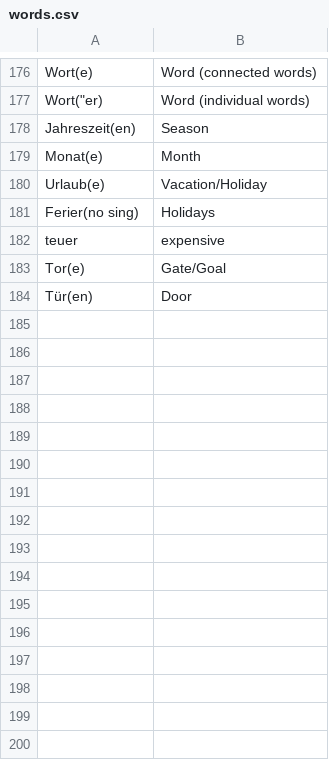
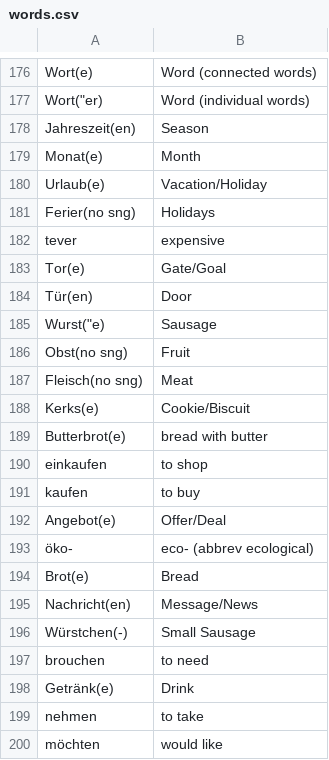
Before and after one commit to TomasPelayoBenedet/deustch_notes, a CSV file: words/words/words.csv, drawn as a sheet; only a part is shown, gaps mark what is left out; the diff covers the shown part only.

```diff
--- a/words/words/words.csv
+++ b/words/words/words.csv
@@ -180,5 +180,21 @@ Monat(e),Month
 Urlaub(e),Vacation/Holiday
-Ferier(no sing),Holidays
-teuer,expensive
+Ferier(no sng),Holidays
+tever,expensive
 Tor(e),Gate/Goal
 Tür(en),Door
+Wurst("e),Sausage
+Obst(no sng),Fruit
+Fleisch(no sng),Meat
+Kerks(e),Cookie/Biscuit
+Butterbrot(e),bread with butter
+einkaufen,to shop
+kaufen,to buy
+Angebot(e),Offer/Deal
+öko-,eco- (abbrev ecological)
+Brot(e),Bread
+Nachricht(en),Message/News
+Würstchen(-),Small Sausage
+brouchen,to need
+Getränk(e),Drink
+nehmen, to take
+möchten,would like
```
Also changed, not shown: 16 added rows and 1 edited cell elsewhere in this file, expressions/expressions/expressions.csv, genders/genders/Femenina.csv, 8 other files.
